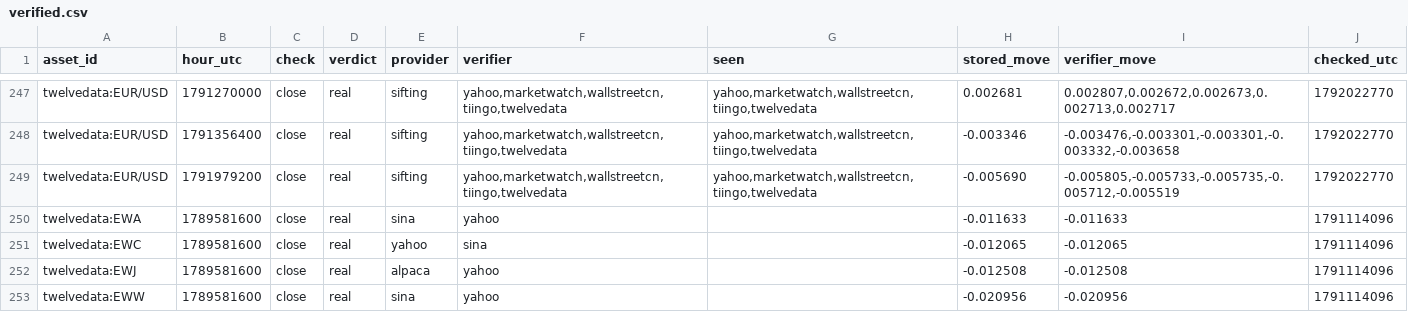
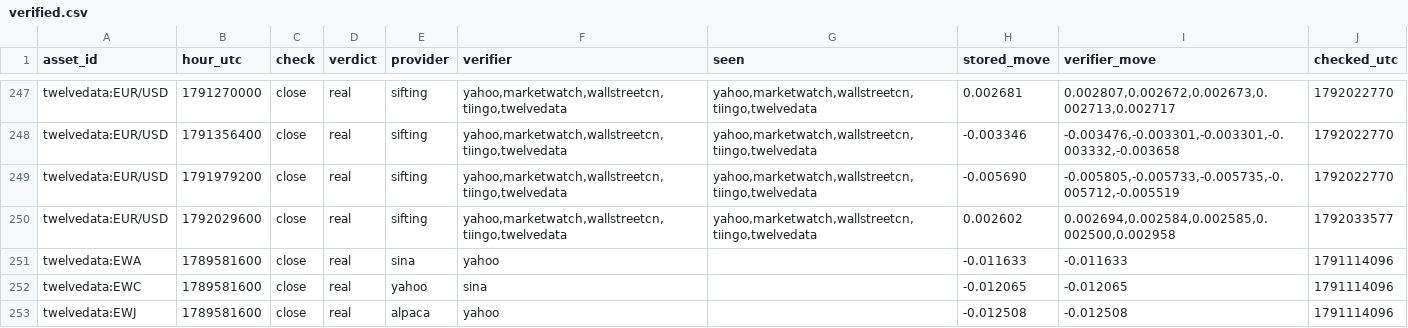
Before and after one commit to conjuror123/Market-alert-old, a CSV file: data/jump/verified.csv, drawn as a sheet; only a part is shown, gaps mark what is left out; the shorter side is filled out with more unchanged rows; the diff names each change by its address in the sheet, - before the commit and + after, or states it on an @@ line.

```diff
--- a/data/jump/verified.csv
+++ b/data/jump/verified.csv
+row 250: twelvedata:EUR/USD | 1792029600 | close | real | sifting | yahoo,marketwatch,wallstreetcn,tiingo,twelvedata | yahoo,marketwatch,wallstreetcn,tiingo,twelvedata | 0.002602 | 0.002694,0.002584,0.002585,0.002500,0.002958 | 1792033577
```
Also changed, not shown: data/jump/usage/hourly.csv, 1 other file.
